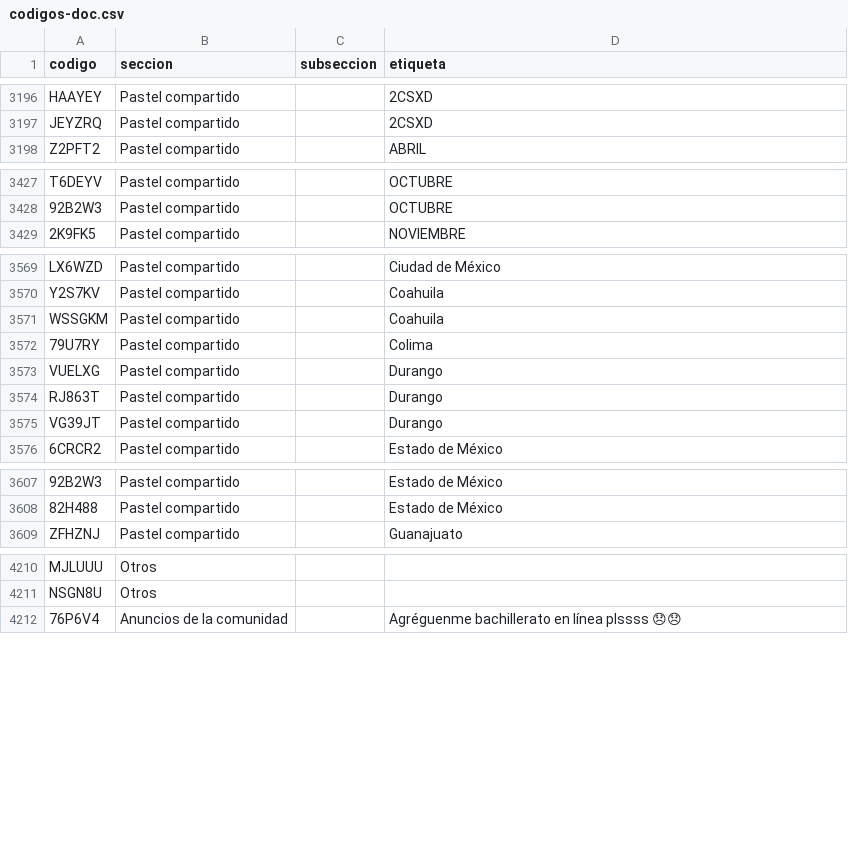
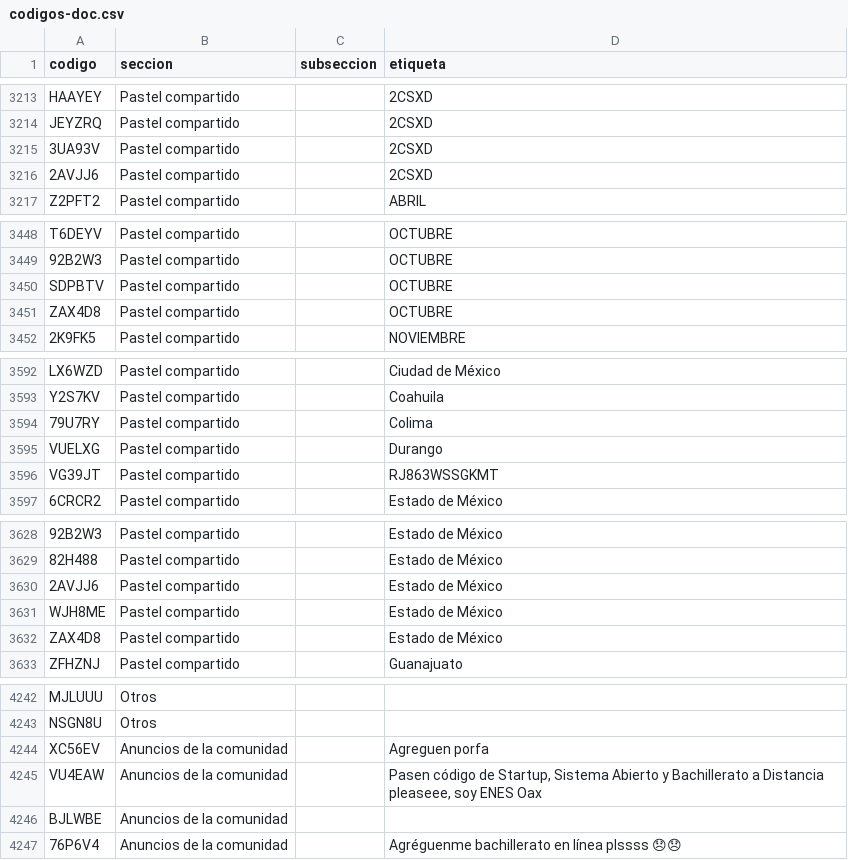
Before and after one commit to chequezeki/espacio-unam-codigos, a CSV file: datos/codigos-doc.csv, drawn as a sheet; only a part is shown, gaps mark what is left out; removed rows and columns are numbered as before the commit, all else as after; the diff covers the shown part only; the diff names each change by its address in the sheet, - before the commit and + after, or states it on an @@ line.

```diff
--- a/datos/codigos-doc.csv
+++ b/datos/codigos-doc.csv
+row 3215: 3UA93V | Pastel compartido |  | 2CSXD
+row 3216: 2AVJJ6 | Pastel compartido |  | 2CSXD
+row 3450: SDPBTV | Pastel compartido |  | OCTUBRE
+row 3451: ZAX4D8 | Pastel compartido |  | OCTUBRE
-row 3571: WSSGKM | Pastel compartido |  | Coahuila
-row 3574: RJ863T | Pastel compartido |  | Durango
-D3596 (etiqueta): Durango
+D3596 (etiqueta): RJ863WSSGKMT
+row 3630: 2AVJJ6 | Pastel compartido |  | Estado de México
+row 3631: WJH8ME | Pastel compartido |  | Estado de México
+row 3632: ZAX4D8 | Pastel compartido |  | Estado de México
+row 4244: XC56EV | Anuncios de la comunidad |  | Agreguen porfa
+row 4245: VU4EAW | Anuncios de la comunidad |  | Pasen código de Startup, Sistema Abierto y Bachillerato a Distancia pleaseee, soy ENES Oax
+row 4246: BJLWBE | Anuncios de la comunidad
```
Also changed, not shown: 35 added rows, 5 removed rows, 1 moved row and 3 edited cells elsewhere in this file, 12 other files.
